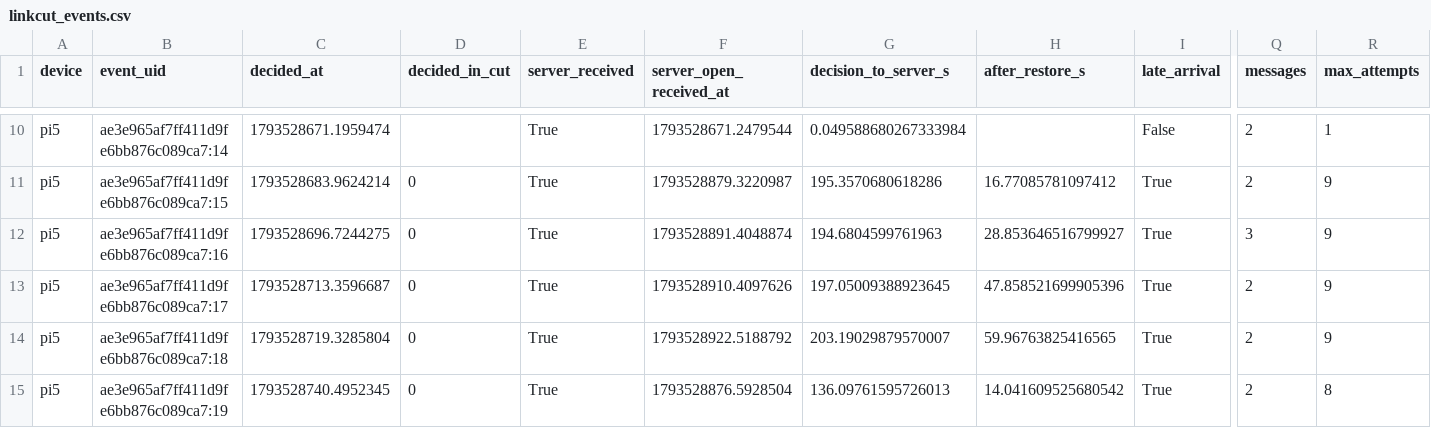
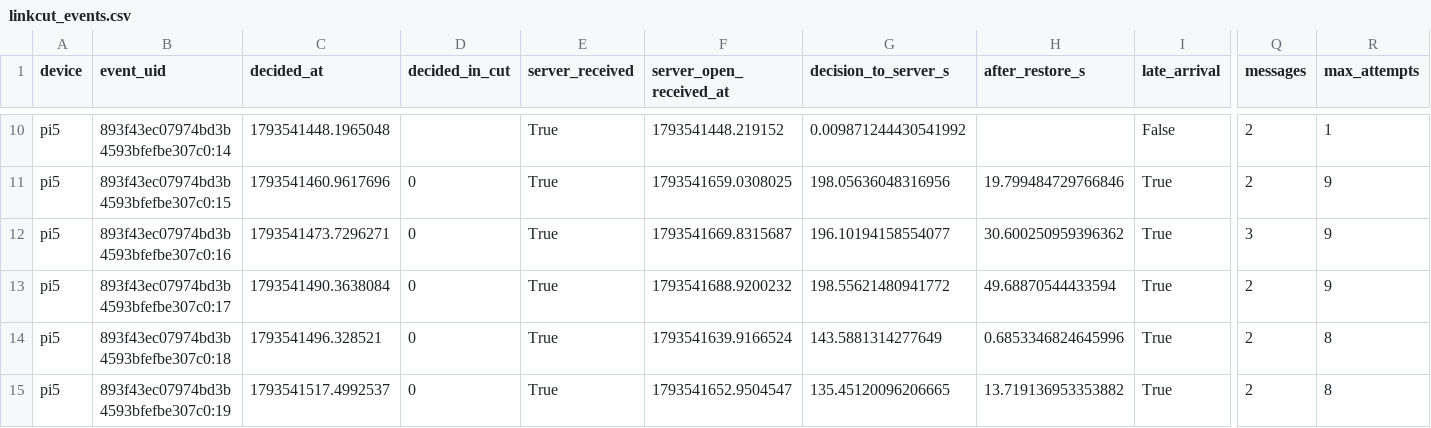
Before and after one commit to inha0307/fall-relay, a CSV file: docs/evidence/link_loss/pi5_gated_v1.1.0/linkcut_events.csv, drawn as a sheet; only a part is shown, gaps mark what is left out; the diff covers the shown part only; the diff names each change by its address in the sheet, - before the commit and + after, or states it on an @@ line.

```diff
--- a/docs/evidence/link_loss/pi5_gated_v1.1.0/linkcut_events.csv
+++ b/docs/evidence/link_loss/pi5_gated_v1.1.0/linkcut_events.csv
-B10 (event_uid): ae3e965af7ff411d9fe6bb876c089ca7:14
+B10 (event_uid): 893f43ec07974bd3b4593bfefbe307c0:14
-C10 (decided_at): 1793528671.1959474
+C10 (decided_at): 1793541448.1965048
-F10 (server_open_received_at): 1793528671.2479544
+F10 (server_open_received_at): 1793541448.219152
-G10 (decision_to_server_s): 0.049588680267333984
+G10 (decision_to_server_s): 0.009871244430541992
-B11 (event_uid): ae3e965af7ff411d9fe6bb876c089ca7:15
+B11 (event_uid): 893f43ec07974bd3b4593bfefbe307c0:15
-C11 (decided_at): 1793528683.9624214
+C11 (decided_at): 1793541460.9617696
-F11 (server_open_received_at): 1793528879.3220987
+F11 (server_open_received_at): 1793541659.0308025
-G11 (decision_to_server_s): 195.3570680618286
+G11 (decision_to_server_s): 198.05636048316956
-H11 (after_restore_s): 16.77085781097412
+H11 (after_restore_s): 19.799484729766846
-B12 (event_uid): ae3e965af7ff411d9fe6bb876c089ca7:16
+B12 (event_uid): 893f43ec07974bd3b4593bfefbe307c0:16
-C12 (decided_at): 1793528696.7244275
+C12 (decided_at): 1793541473.7296271
-F12 (server_open_received_at): 1793528891.4048874
+F12 (server_open_received_at): 1793541669.8315687
-G12 (decision_to_server_s): 194.6804599761963
+G12 (decision_to_server_s): 196.10194158554077
-H12 (after_restore_s): 28.853646516799927
+H12 (after_restore_s): 30.600250959396362
-B13 (event_uid): ae3e965af7ff411d9fe6bb876c089ca7:17
+B13 (event_uid): 893f43ec07974bd3b4593bfefbe307c0:17
-C13 (decided_at): 1793528713.3596687
+C13 (decided_at): 1793541490.3638084
-F13 (server_open_received_at): 1793528910.4097626
+F13 (server_open_received_at): 1793541688.9200232
-G13 (decision_to_server_s): 197.05009388923645
+G13 (decision_to_server_s): 198.55621480941772
-H13 (after_restore_s): 47.858521699905396
+H13 (after_restore_s): 49.68870544433594
-B14 (event_uid): ae3e965af7ff411d9fe6bb876c089ca7:18
+B14 (event_uid): 893f43ec07974bd3b4593bfefbe307c0:18
-C14 (decided_at): 1793528719.3285804
+C14 (decided_at): 1793541496.328521
-F14 (server_open_received_at): 1793528922.5188792
+F14 (server_open_received_at): 1793541639.9166524
-G14 (decision_to_server_s): 203.19029879570007
+G14 (decision_to_server_s): 143.5881314277649
-H14 (after_restore_s): 59.96763825416565
+H14 (after_restore_s): 0.6853346824645996
-R14 (max_attempts): 9
+R14 (max_attempts): 8
-B15 (event_uid): ae3e965af7ff411d9fe6bb876c089ca7:19
+B15 (event_uid): 893f43ec07974bd3b4593bfefbe307c0:19
-C15 (decided_at): 1793528740.4952345
+C15 (decided_at): 1793541517.4992537
-F15 (server_open_received_at): 1793528876.5928504
+F15 (server_open_received_at): 1793541652.9504547
-G15 (decision_to_server_s): 136.09761595726013
+G15 (decision_to_server_s): 135.45120096206665
-H15 (after_restore_s): 14.041609525680542
+H15 (after_restore_s): 13.719136953353882
```
Also changed, not shown: 136 edited cells elsewhere in this file, docs/evidence/late_alert_policy/d2/d2_messages.csv, 44 other files.
